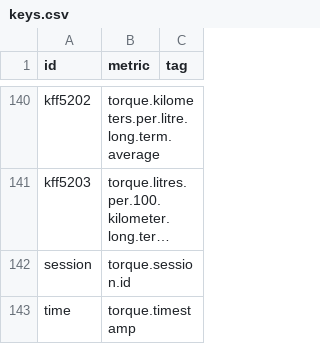
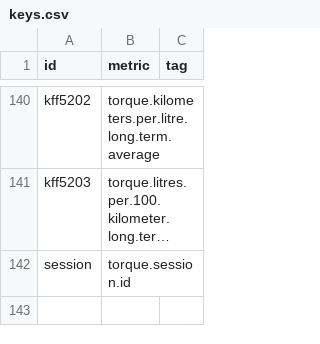
Before and after one commit to PierreZ/Torque2Warp10, a CSV file: keys.csv, drawn as a sheet; only a part is shown, gaps mark what is left out; long unchanged cells end in …; the diff names each change by its address in the sheet, - before the commit and + after, or states it on an @@ line.

```diff
--- a/keys.csv
+++ b/keys.csv
-row 143: time | torque.timestamp
```
Also changed, not shown: 1 other file.
